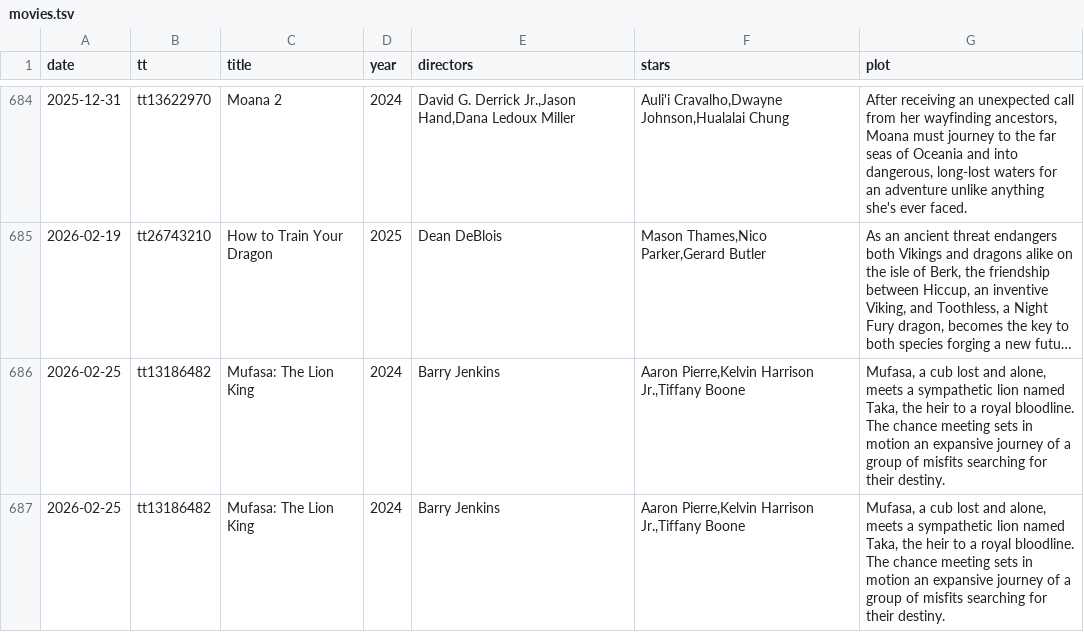
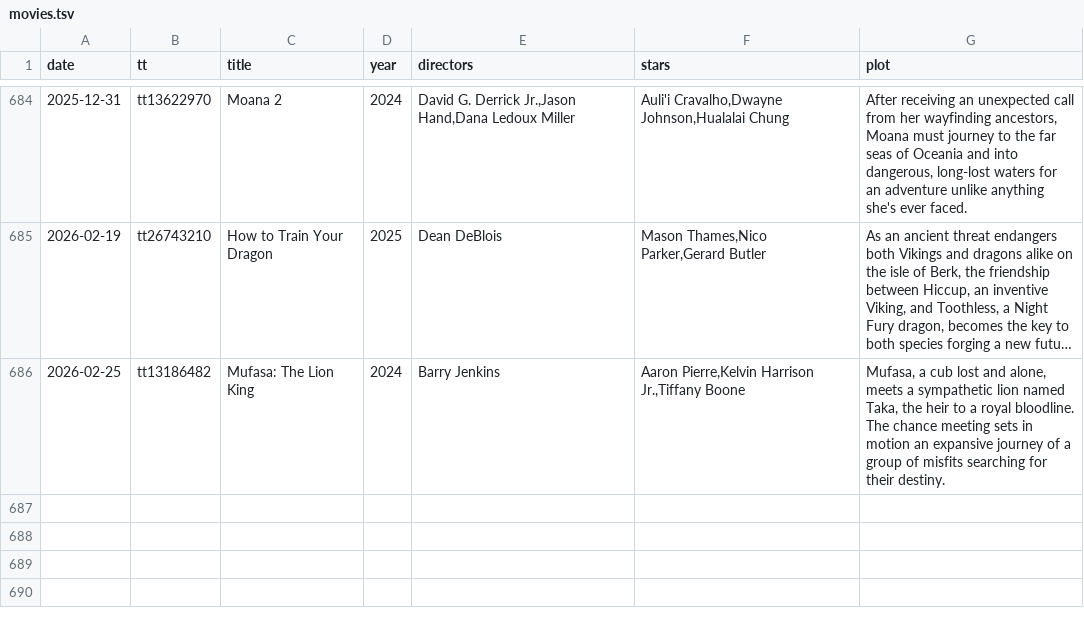
Before and after one commit to HongjianLi/watched-movies, a TSV file: movies.tsv, drawn as a sheet; only a part is shown, gaps mark what is left out; long unchanged cells end in ….

Commit message:
Delete a duplicate line.

```diff
--- a/movies.tsv
+++ b/movies.tsv
@@ -686,2 +686 @@ date	tt	title	year	directors	stars	plot
 2026-02-25	tt13186482	Mufasa: The Lion King	2024	Barry Jenkins	Aaron Pierre,Kelvin Harrison Jr.,Tiffany Boone	Mufasa, a cub lost and alone, meets a sympathetic lion named Taka, the heir to a royal bloodline. The chance meeting sets in motion an expansive journey of a group of misfits searching for their destiny.
-2026-02-25	tt13186482	Mufasa: The Lion King	2024	Barry Jenkins	Aaron Pierre,Kelvin Harrison Jr.,Tiffany Boone	Mufasa, a cub lost and alone, meets a sympathetic lion named Taka, the heir to a royal bloodline. The chance meeting sets in motion an expansive journey of a group of misfits searching for their destiny.
```
